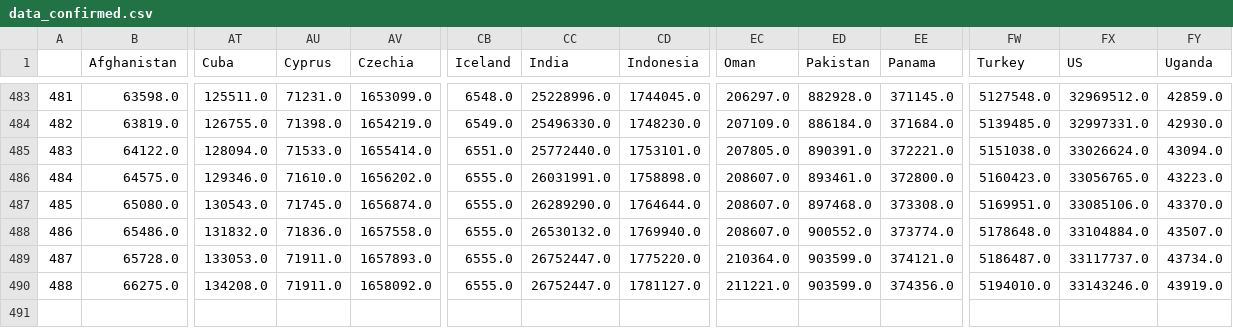
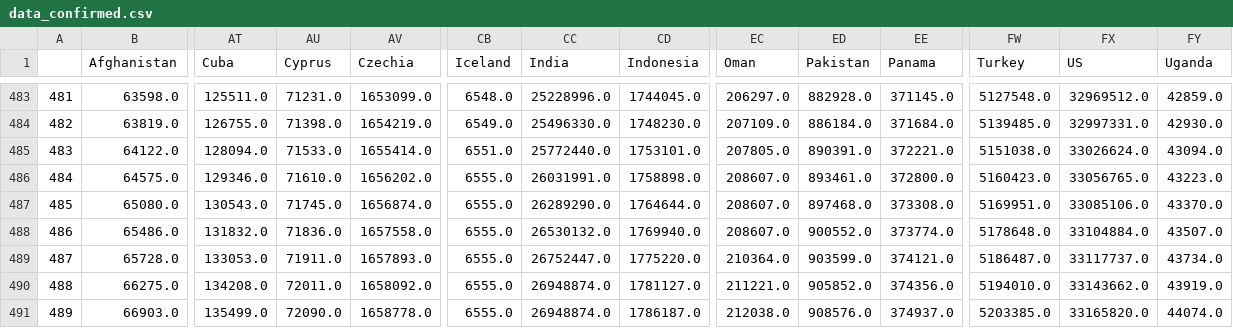
Before and after one commit to rozierguillaume/covid-19, a CSV file: data/data_confirmed.csv, drawn as a sheet; only a part is shown, gaps mark what is left out; rows hold the shown columns only; the diff names each change by its address in the sheet, - before the commit and + after, or states it on an @@ line.

Commit message:
[auto] data update: World

```diff
--- a/data/data_confirmed.csv
+++ b/data/data_confirmed.csv
-AU490 (Cyprus): 71911.0
+AU490 (Cyprus): 72011.0
-CC490 (India): 26752447.0
+CC490 (India): 26948874.0
-ED490 (Pakistan): 903599.0
+ED490 (Pakistan): 905852.0
-FX490 (US): 33143246.0
+FX490 (US): 33143662.0
+row 491: 489 | 66903.0 | 135499.0 | 72090.0 | 1658778.0 | 6555.0 | 26948874.0 | 1786187.0 | 212038.0 | 908576.0 | 374937.0 | 5203385.0 | 33165820.0 | 44074.0
```
Also changed, not shown: data/data_deaths.csv, data/total_cases_csse.csv, 47 other files.
